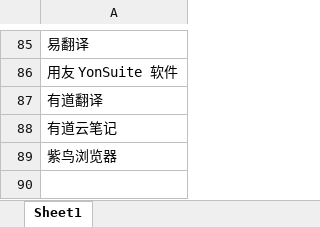
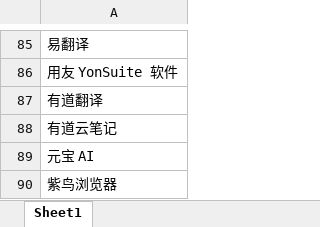
Before and after one commit to Lingggao/LGSRC, an Excel workbook: Documents/List.xlsx, sheet Sheet1, drawn as a sheet; only a part is shown, gaps mark what is left out; values as stored, in another font and other column widths than the file's, no borders; the diff names each change by its address in the sheet, - before the commit and + after, or states it on an @@ line.

```diff
--- a/Documents/List.xlsx (sheet Sheet1)
+++ b/Documents/List.xlsx (sheet Sheet1)
+row 89: 元宝 AI
```
Also changed, not shown: 4 other files.
